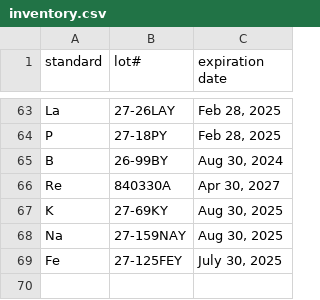
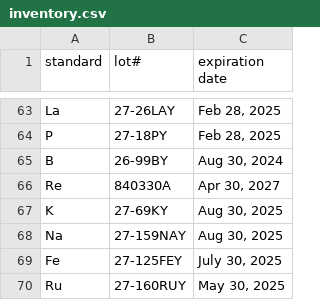
Before and after one commit to cvrl10/LotProject, a CSV file: inventory.csv, drawn as a sheet; only a part is shown, gaps mark what is left out; the diff names each change by its address in the sheet, - before the commit and + after, or states it on an @@ line.

```diff
--- a/inventory.csv
+++ b/inventory.csv
+row 70: Ru | 27-160RUY | May 30, 2025
```
Also changed, not shown: 6 other files.
